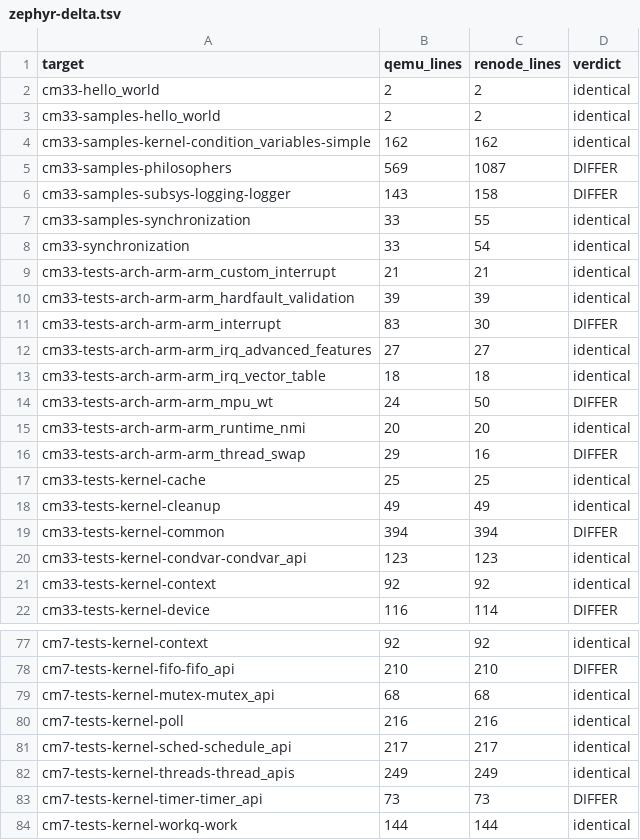
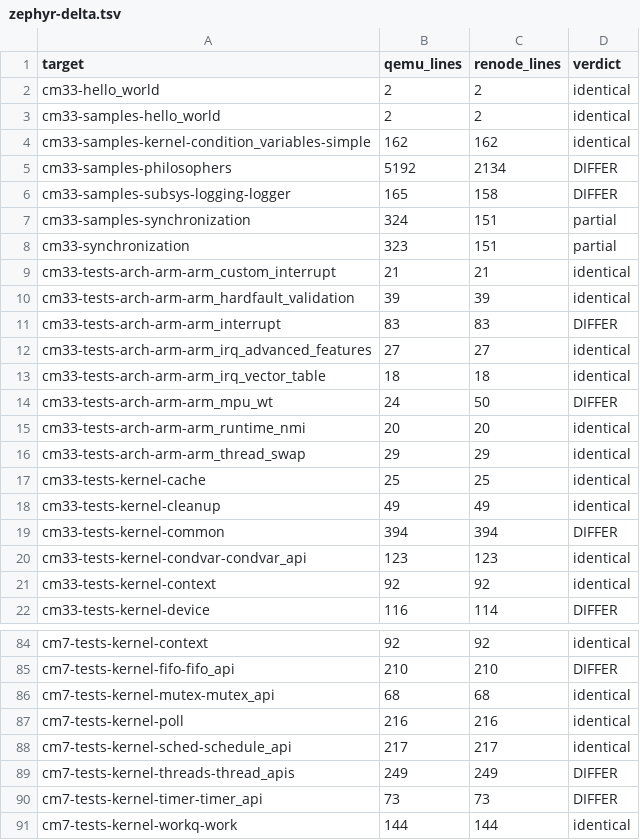
Before and after one commit to kylefoxaustin/renode-imxrt1180, a TSV file: results/zephyr-delta.tsv, drawn as a sheet; only a part is shown, gaps mark what is left out; the diff covers the shown part only.

```diff
--- a/results/zephyr-delta.tsv
+++ b/results/zephyr-delta.tsv
@@ -4,9 +4,9 @@ cm33-samples-hello_world	2	2	identical
 cm33-samples-kernel-condition_variables-simple	162	162	identical
-cm33-samples-philosophers	569	1087	DIFFER
-cm33-samples-subsys-logging-logger	143	158	DIFFER
-cm33-samples-synchronization	33	55	identical
-cm33-synchronization	33	54	identical
+cm33-samples-philosophers	5192	2134	DIFFER
+cm33-samples-subsys-logging-logger	165	158	DIFFER
+cm33-samples-synchronization	324	151	partial
+cm33-synchronization	323	151	partial
 cm33-tests-arch-arm-arm_custom_interrupt	21	21	identical
 cm33-tests-arch-arm-arm_hardfault_validation	39	39	identical
-cm33-tests-arch-arm-arm_interrupt	83	30	DIFFER
+cm33-tests-arch-arm-arm_interrupt	83	83	DIFFER
 cm33-tests-arch-arm-arm_irq_advanced_features	27	27	identical
@@ -15,3 +15,3 @@ cm33-tests-arch-arm-arm_mpu_wt	24	50	DIFFER
 cm33-tests-arch-arm-arm_runtime_nmi	20	20	identical
-cm33-tests-arch-arm-arm_thread_swap	29	16	DIFFER
+cm33-tests-arch-arm-arm_thread_swap	29	29	identical
 cm33-tests-kernel-cache	25	25	identical
@@ -81,3 +88,3 @@ cm7-tests-kernel-poll	216	216	identical
 cm7-tests-kernel-sched-schedule_api	217	217	identical
-cm7-tests-kernel-threads-thread_apis	249	249	identical
+cm7-tests-kernel-threads-thread_apis	249	249	DIFFER
 cm7-tests-kernel-timer-timer_api	73	73	DIFFER
```
Also changed, not shown: 7 added rows and 12 edited cells elsewhere in this file, 2 other files.
